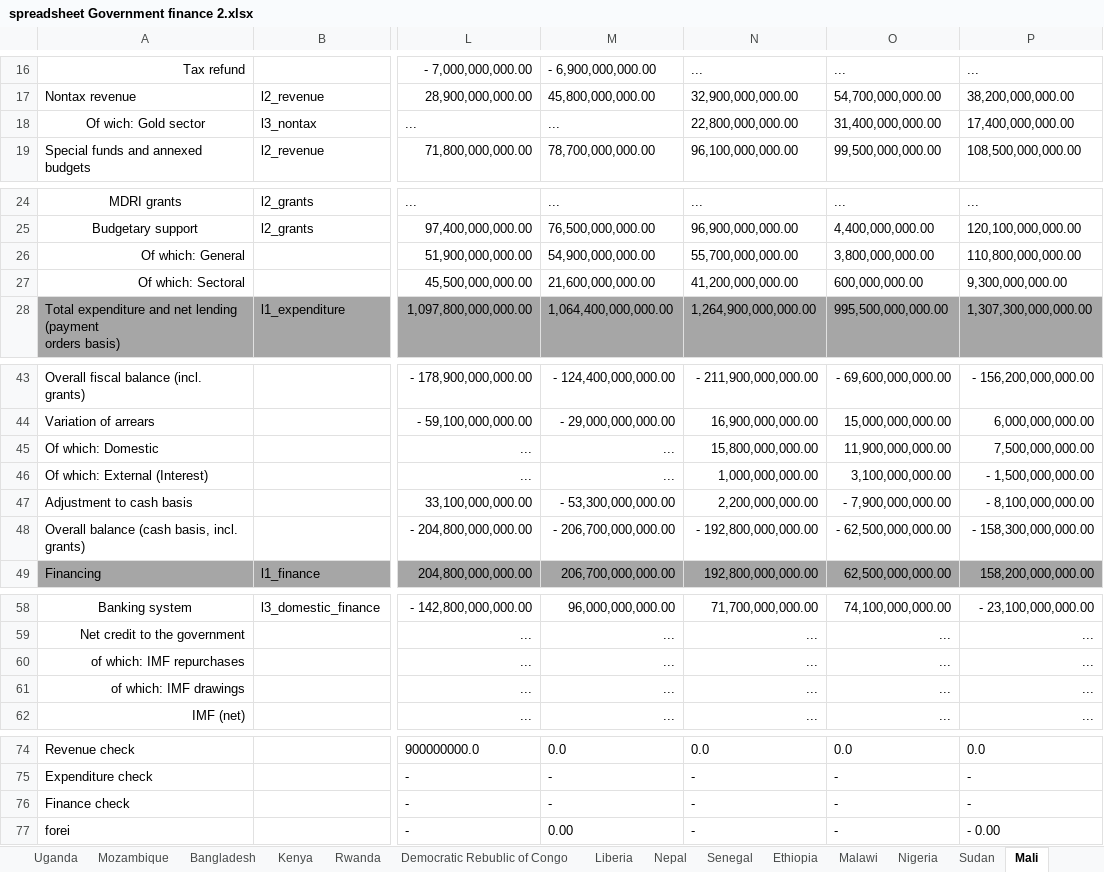
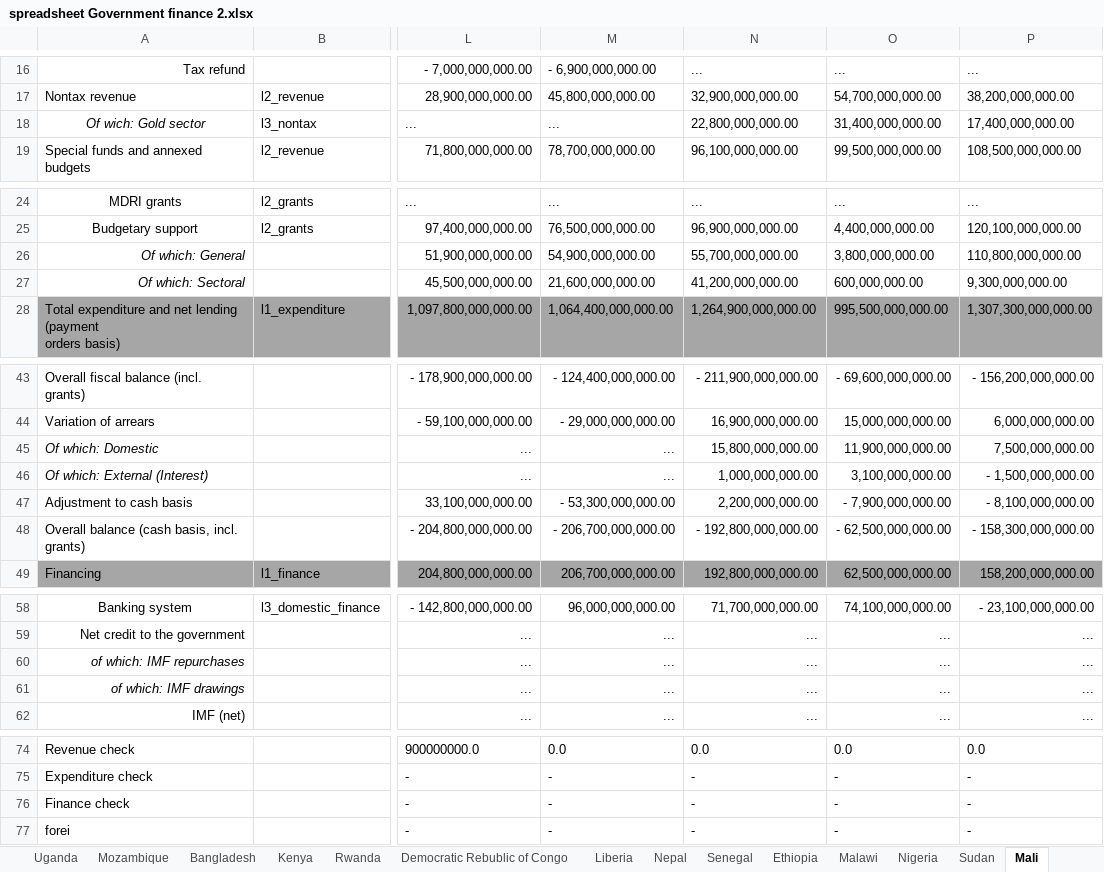
Before and after one commit to danwdevinit/alexm-util, an Excel workbook: DevInit/budgetLevels/spreadsheet Government finance 2.xlsx, sheet Mali, drawn as a sheet; only a part is shown, gaps mark what is left out; values as stored, in another font and other column widths than the file's, no borders; the diff covers the shown part only; the diff names each change by its address in the sheet, - before the commit and + after, or states it on an @@ line.

```diff
--- a/DevInit/budgetLevels/spreadsheet Government finance 2.xlsx (sheet Mali)
+++ b/DevInit/budgetLevels/spreadsheet Government finance 2.xlsx (sheet Mali)
-A18 italic: off
+A18 italic: on
-A26:A27 italic: off
+A26:A27 italic: on
-A45:A46 italic: off
+A45:A46 italic: on
-A60:A61 italic: off
+A60:A61 italic: on
-M77: 0.00
+M77: -
-P77: - 0.00
+P77: -
```
Also changed, not shown: cell formats elsewhere in this sheet, sheet Uganda, sheet Niger, sheet Burkina Faso, sheet Sudan, sheet Mozambique, sheet Burundi, 18 more sheets, 5 other files.
